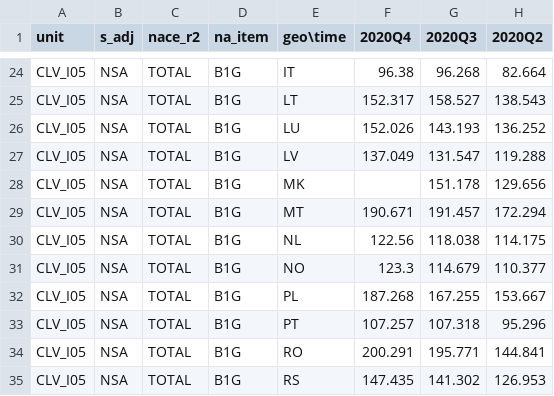
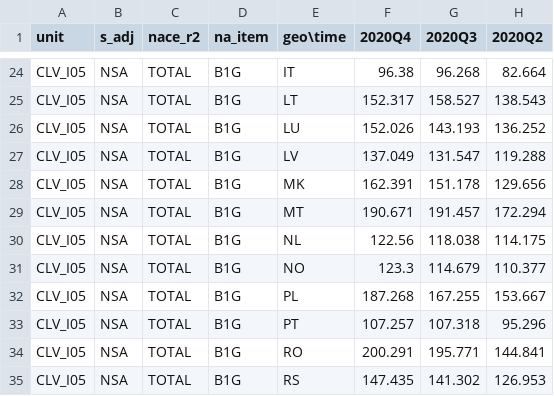
Before and after one commit to Learning-from-the-curve/dashboard-economy, a CSV file: Eurostat_data/Gross_value_added_and_income_by_industry.csv, drawn as a sheet; only a part is shown, gaps mark what is left out; the diff names each change by its address in the sheet, - before the commit and + after, or states it on an @@ line.

```diff
--- a/Eurostat_data/Gross_value_added_and_income_by_industry.csv
+++ b/Eurostat_data/Gross_value_added_and_income_by_industry.csv
-F28 (2020Q4): (empty)
+F28 (2020Q4): 162.391
```
Also changed, not shown: Eurostat_data/GDP_and_main_components.csv, Eurostat_data/Unemployment_by_sex_and_age_monthly_data.csv, 4 other files.
